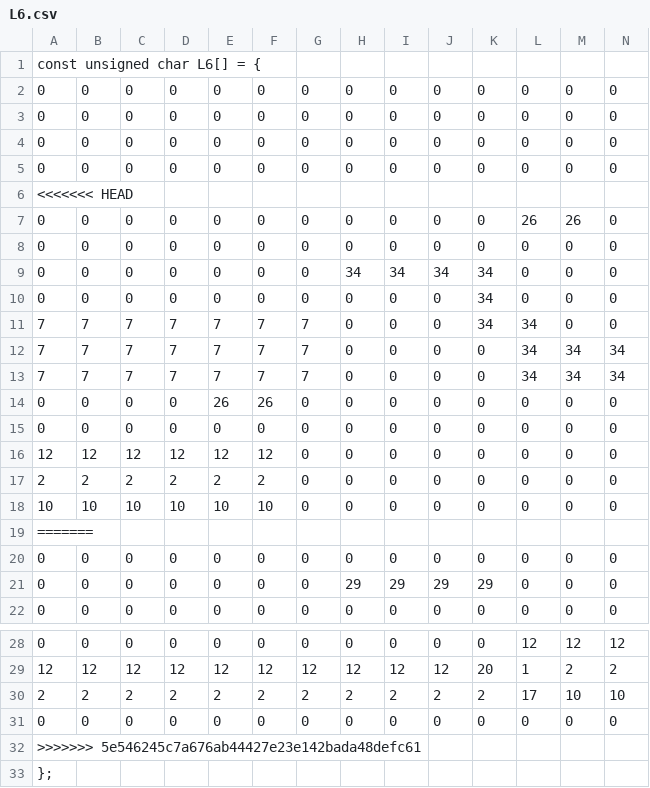
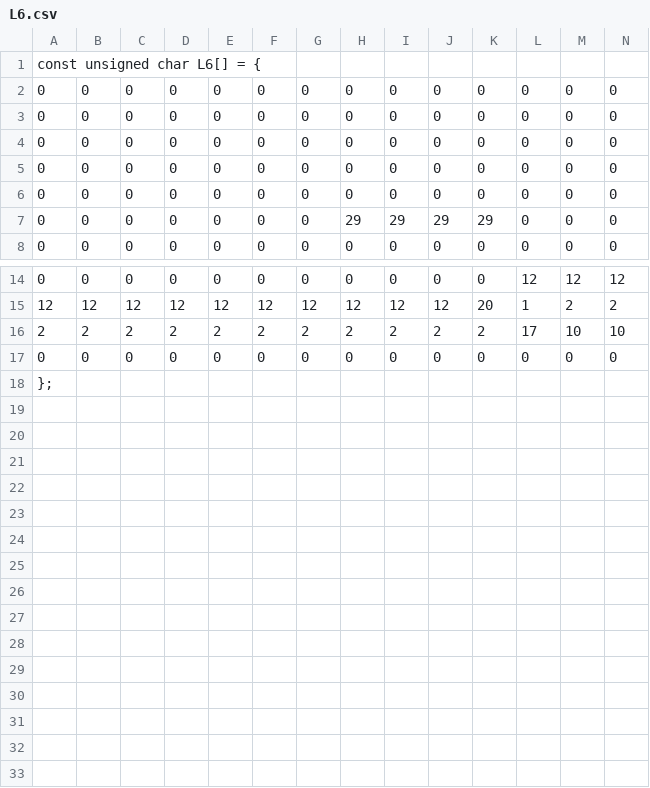
Before and after one commit to Thomas1746/PP, a CSV file: Levels/L6.csv, drawn as a sheet; only a part is shown, gaps mark what is left out; rows hold the shown columns only; the diff names each change by its address in the sheet, - before the commit and + after, or states it on an @@ line.

```diff
--- a/Levels/L6.csv
+++ b/Levels/L6.csv
-row 6: <<<<<<< HEAD
-row 7: 0 | 0 | 0 | 0 | 0 | 0 | 0 | 0 | 0 | 0 | 0 | 26 | 26 | 0
-row 8: 0 | 0 | 0 | 0 | 0 | 0 | 0 | 0 | 0 | 0 | 0 | 0 | 0 | 0
-row 9: 0 | 0 | 0 | 0 | 0 | 0 | 0 | 34 | 34 | 34 | 34 | 0 | 0 | 0
-row 10: 0 | 0 | 0 | 0 | 0 | 0 | 0 | 0 | 0 | 0 | 34 | 0 | 0 | 0
-row 11: 7 | 7 | 7 | 7 | 7 | 7 | 7 | 0 | 0 | 0 | 34 | 34 | 0 | 0
-row 12: 7 | 7 | 7 | 7 | 7 | 7 | 7 | 0 | 0 | 0 | 0 | 34 | 34 | 34
-row 13: 7 | 7 | 7 | 7 | 7 | 7 | 7 | 0 | 0 | 0 | 0 | 34 | 34 | 34
-row 14: 0 | 0 | 0 | 0 | 26 | 26 | 0 | 0 | 0 | 0 | 0 | 0 | 0 | 0
-row 15: 0 | 0 | 0 | 0 | 0 | 0 | 0 | 0 | 0 | 0 | 0 | 0 | 0 | 0
-row 16: 12 | 12 | 12 | 12 | 12 | 12 | 0 | 0 | 0 | 0 | 0 | 0 | 0 | 0
-row 17: 2 | 2 | 2 | 2 | 2 | 2 | 0 | 0 | 0 | 0 | 0 | 0 | 0 | 0
-row 18: 10 | 10 | 10 | 10 | 10 | 10 | 0 | 0 | 0 | 0 | 0 | 0 | 0 | 0
-row 19: =======
-row 32: >>>>>>> 5e546245c7a676ab44427e23e142bada48defc61
```
Also changed, not shown: Levels/L5.csv, 1 other file.
